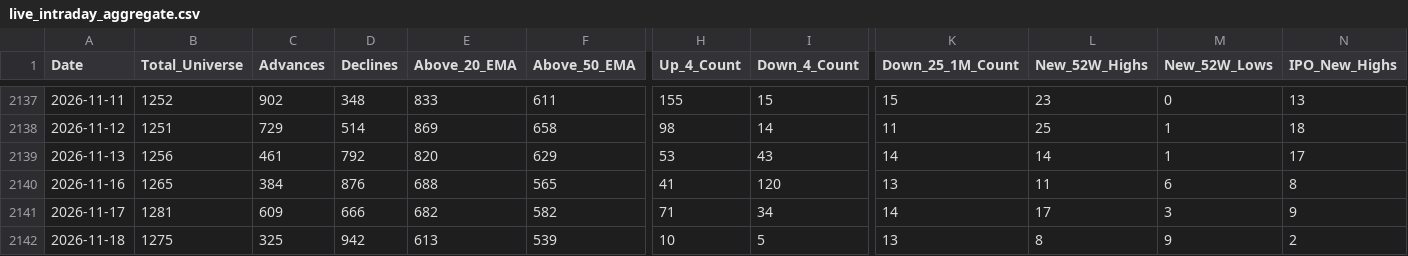
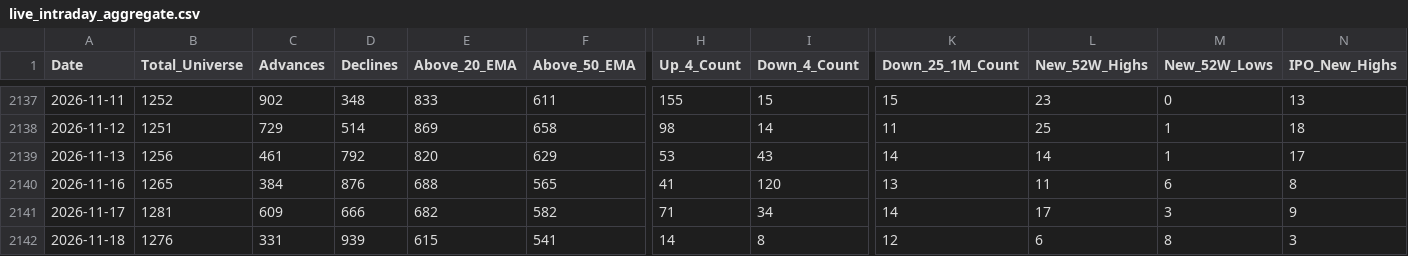
Before and after one commit to augmentalphawealth/Situational-Awareness, a CSV file: live_intraday_aggregate.csv, drawn as a sheet; only a part is shown, gaps mark what is left out; the diff covers the shown part only; the diff names each change by its address in the sheet, - before the commit and + after, or states it on an @@ line.

```diff
--- a/live_intraday_aggregate.csv
+++ b/live_intraday_aggregate.csv
-B2142 (Total_Universe): 1275
+B2142 (Total_Universe): 1276
-C2142 (Advances): 325
+C2142 (Advances): 331
-D2142 (Declines): 942
+D2142 (Declines): 939
-E2142 (Above_20_EMA): 613
+E2142 (Above_20_EMA): 615
-F2142 (Above_50_EMA): 539
+F2142 (Above_50_EMA): 541
-H2142 (Up_4_Count): 10
+H2142 (Up_4_Count): 14
-I2142 (Down_4_Count): 5
+I2142 (Down_4_Count): 8
-K2142 (Down_25_1M_Count): 13
+K2142 (Down_25_1M_Count): 12
-L2142 (New_52W_Highs): 8
+L2142 (New_52W_Highs): 6
-M2142 (New_52W_Lows): 9
+M2142 (New_52W_Lows): 8
-N2142 (IPO_New_Highs): 2
+N2142 (IPO_New_Highs): 3
```
Also changed, not shown: 25 edited cells elsewhere in this file, 5 other files.
